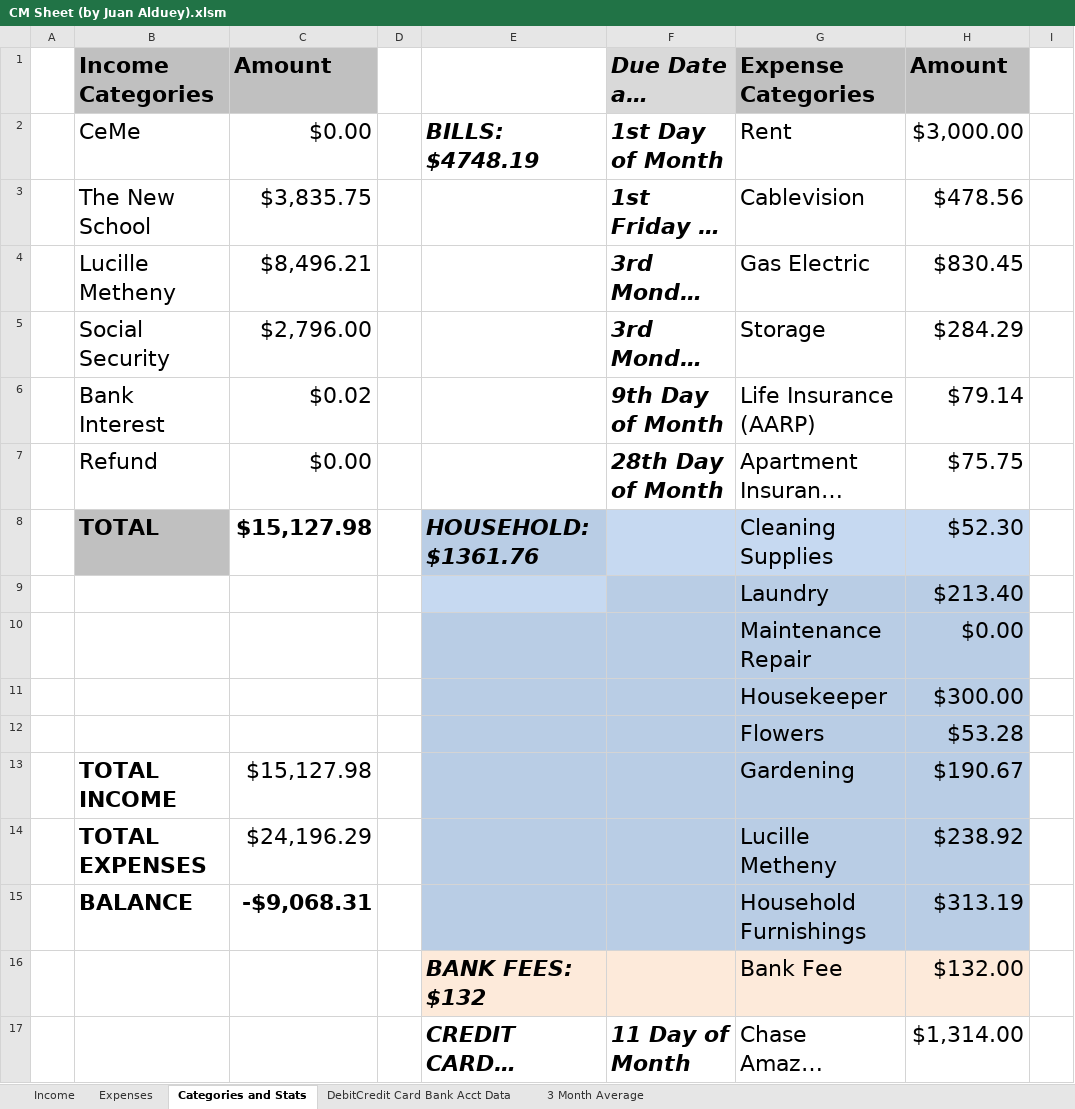
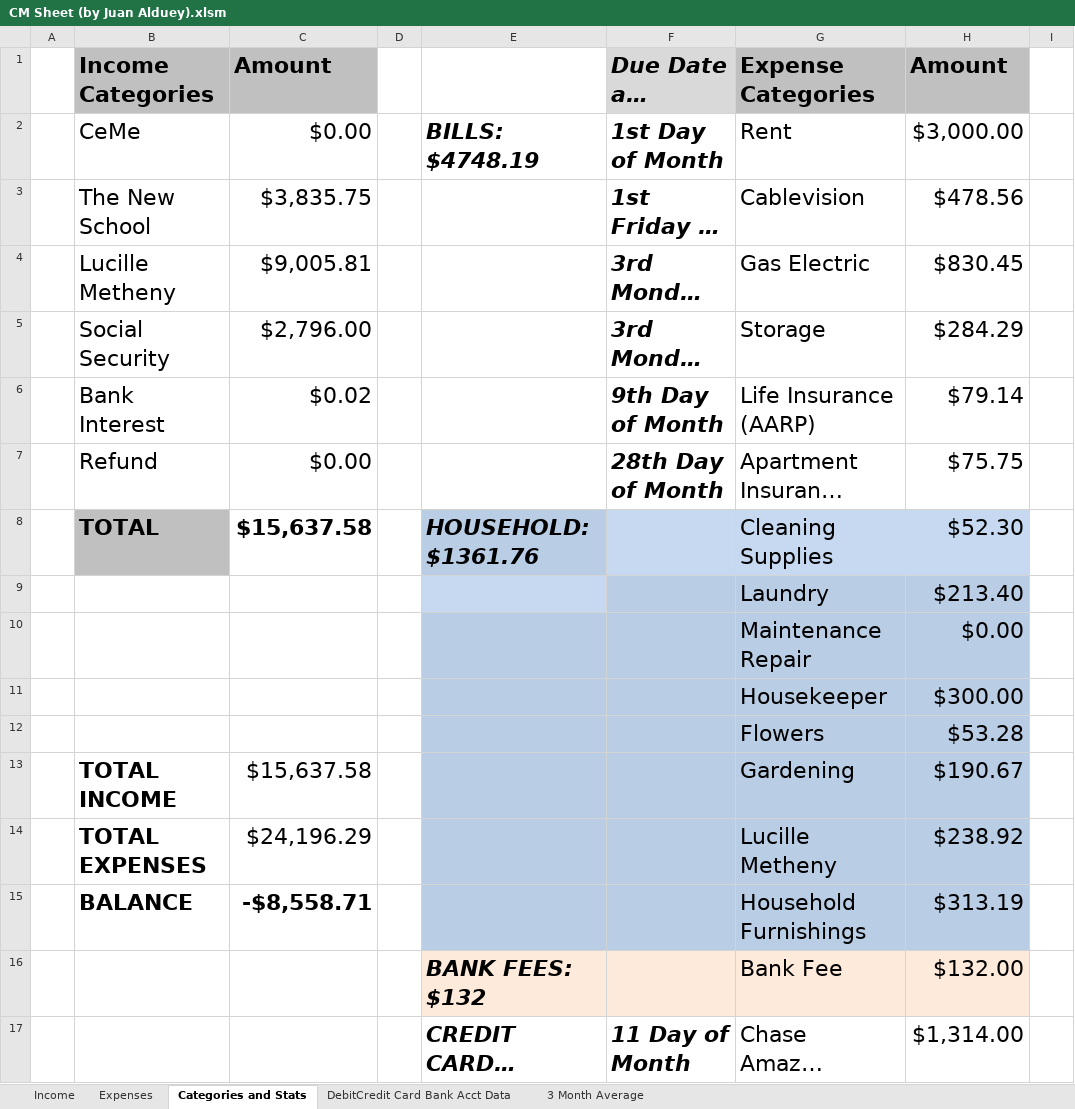
Before and after one commit to juanalduey/Cecilia-Metheny, an Excel workbook: CM Sheet (by Juan Alduey).xlsm, sheet Categories and Stats, drawn as a sheet; only a part is shown; long unchanged cells end in …; values as stored, in another font and other column widths than the file's, no borders; conditional formats not drawn; the diff names each change by its address in the sheet, - before the commit and + after, or states it on an @@ line.

```diff
--- a/CM Sheet (by Juan Alduey).xlsm (sheet Categories and Stats)
+++ b/CM Sheet (by Juan Alduey).xlsm (sheet Categories and Stats)
-C4 (Amount): $8,496.21
+C4 (Amount): $9,005.81
-C8 (Amount): $15,127.98
+C8 (Amount): $15,637.58
-C13 (Amount): $15,127.98
+C13 (Amount): $15,637.58
-C15 (Amount): -$9,068.31
+C15 (Amount): -$8,558.71
```
Also changed, not shown: sheet Expenses, sheet Income, sheet 3 Month Average, hidden cells, Juan Alduey (Time Log and Petty Cash).xlsx, LM Sheet (by Juan Alduey).xlsx, 2 other files.
